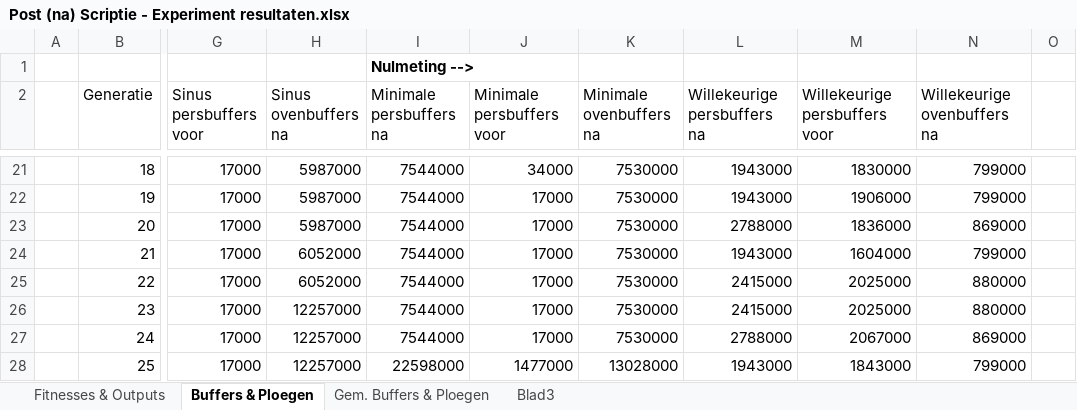
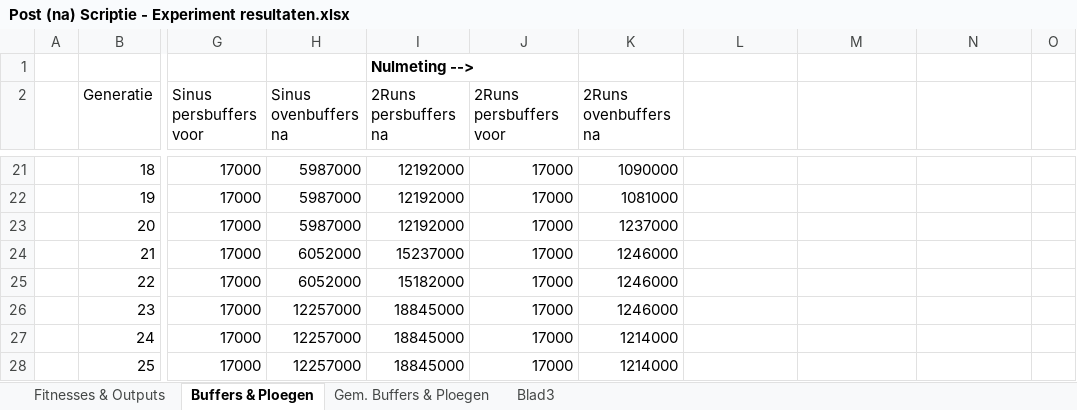
Before and after one commit to ducky035/Afstudeerbestanden, an Excel workbook: Post (na) Scriptie - Experiment resultaten.xlsx, sheet Buffers & Ploegen, drawn as a sheet; only a part is shown, gaps mark what is left out; values as stored, in another font and other column widths than the file's, no borders; charts and pictures not drawn; the diff covers the shown part only; the diff names each change by its address in the sheet, - before the commit and + after, or states it on an @@ line.

```diff
--- a/Post (na) Scriptie - Experiment resultaten.xlsx (sheet Buffers & Ploegen)
+++ b/Post (na) Scriptie - Experiment resultaten.xlsx (sheet Buffers & Ploegen)
-I2: Minimale persbuffers na
+I2: 2Runs persbuffers na
-J2: Minimale persbuffers voor
+J2: 2Runs persbuffers voor
-K2: Minimale ovenbuffers na
+K2: 2Runs ovenbuffers na
-L2: Willekeurige persbuffers na
+L2: (empty)
-M2: Willekeurige persbuffers voor
+M2: (empty)
-N2: Willekeurige ovenbuffers na
+N2: (empty)
-I21:I23 (2Runs persbuffers na): 7544000
+I21:I23 (2Runs persbuffers na): 12192000
-J21 (2Runs persbuffers voor): 34000
+J21 (2Runs persbuffers voor): 17000
-K21 (2Runs ovenbuffers na): 7530000
+K21 (2Runs ovenbuffers na): 1090000
-L21:L22: 1943000
+L21:L22: (empty)
-M21: 1830000
+M21: (empty)
-N21:N22: 799000
+N21:N22: (empty)
-K22 (2Runs ovenbuffers na): 7530000
+K22 (2Runs ovenbuffers na): 1081000
-M22: 1906000
+M22: (empty)
-K23 (2Runs ovenbuffers na): 7530000
+K23 (2Runs ovenbuffers na): 1237000
-L23: 2788000
+L23: (empty)
-M23: 1836000
+M23: (empty)
-N23: 869000
+N23: (empty)
-I24 (2Runs persbuffers na): 7544000
+I24 (2Runs persbuffers na): 15237000
-K24:K26 (2Runs ovenbuffers na): 7530000
+K24:K26 (2Runs ovenbuffers na): 1246000
-L24: 1943000
+L24: (empty)
-M24: 1604000
+M24: (empty)
-N24: 799000
+N24: (empty)
-I25 (2Runs persbuffers na): 7544000
+I25 (2Runs persbuffers na): 15182000
-L25:L26: 2415000
+L25:L26: (empty)
-M25:M26: 2025000
+M25:M26: (empty)
-N25:N26: 880000
+N25:N26: (empty)
-I26:I27 (2Runs persbuffers na): 7544000
+I26:I27 (2Runs persbuffers na): 18845000
-K27 (2Runs ovenbuffers na): 7530000
+K27 (2Runs ovenbuffers na): 1214000
-L27: 2788000
+L27: (empty)
-M27: 2067000
+M27: (empty)
-N27: 869000
+N27: (empty)
-I28 (2Runs persbuffers na): 22598000
+I28 (2Runs persbuffers na): 18845000
-J28 (2Runs persbuffers voor): 1477000
+J28 (2Runs persbuffers voor): 17000
-K28 (2Runs ovenbuffers na): 13028000
+K28 (2Runs ovenbuffers na): 1214000
-L28: 1943000
+L28: (empty)
-M28: 1843000
+M28: (empty)
-N28: 799000
+N28: (empty)
```
Also changed, not shown: 599 edited cells elsewhere in this sheet, sheet Fitnesses & Outputs, charts or pictures, Ploegen berekening TN feb.xlsx.
